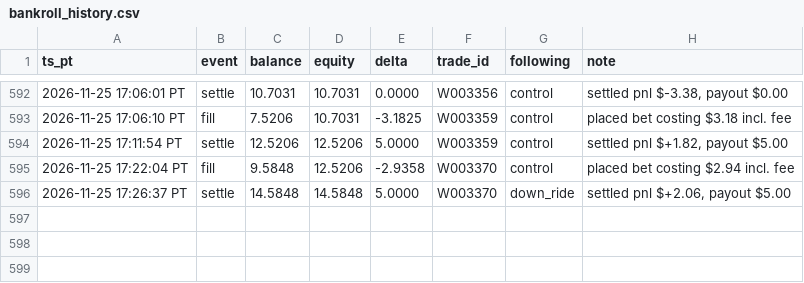
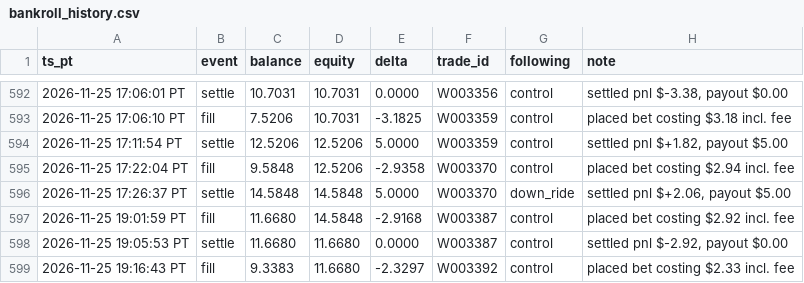
Before and after one commit to michaeldeuchar-dotcom/sol-paper-bot, a CSV file: data/week2/bankroll_history.csv, drawn as a sheet; only a part is shown, gaps mark what is left out.

```diff
--- a/data/week2/bankroll_history.csv
+++ b/data/week2/bankroll_history.csv
@@ -596 +596,4 @@ ts_pt,event,balance,equity,delta,trade_id,following,note
 2026-11-25 17:26:37 PT,settle,14.5848,14.5848,5.0000,W003370,down_ride,"settled pnl $+2.06, payout $5.00"
+2026-11-25 19:01:59 PT,fill,11.6680,14.5848,-2.9168,W003387,control,placed bet costing $2.92 incl. fee
+2026-11-25 19:05:53 PT,settle,11.6680,11.6680,0.0000,W003387,control,"settled pnl $-2.92, payout $0.00"
+2026-11-25 19:16:43 PT,fill,9.3383,11.6680,-2.3297,W003392,control,placed bet costing $2.33 incl. fee
```
Also changed, not shown: data/week2/decisions_tail.csv, data/week2/trades_ab_hedge_1h.csv, 10 other files.
